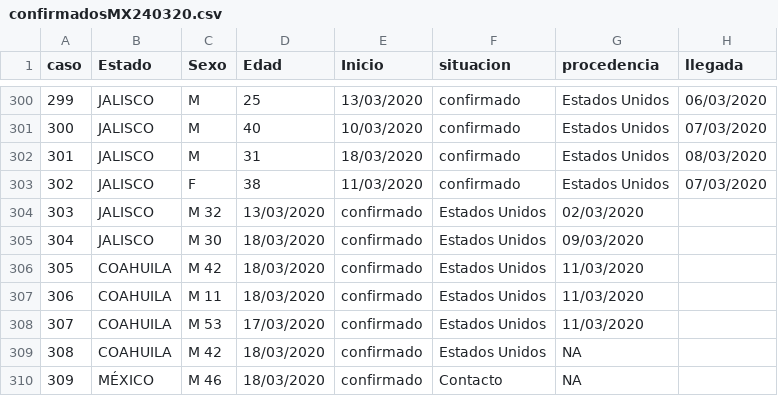
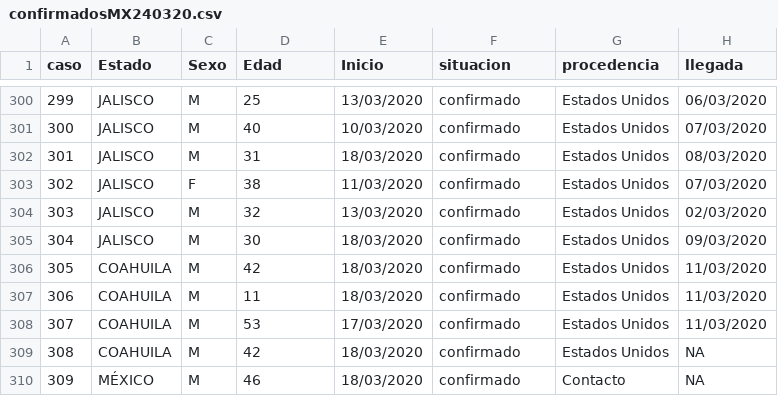
Before and after one commit to napoles-uach/covid19mx, a CSV file: confirmadosMX240320.csv, drawn as a sheet; only a part is shown, gaps mark what is left out; the diff covers the shown part only.

Commit message:
Update confirmadosMX240320.csv

```diff
--- a/confirmadosMX240320.csv
+++ b/confirmadosMX240320.csv
@@ -303,8 +303,8 @@ caso, Estado, Sexo, Edad, Inicio, situacion, procedencia, llegada
 302, JALISCO, F, 38, 11/03/2020, confirmado, Estados Unidos, 07/03/2020
-303, JALISCO, M 32, 13/03/2020, confirmado, Estados Unidos, 02/03/2020
-304, JALISCO, M 30, 18/03/2020, confirmado, Estados Unidos, 09/03/2020
-305, COAHUILA, M 42, 18/03/2020, confirmado, Estados Unidos, 11/03/2020
-306, COAHUILA, M 11, 18/03/2020, confirmado, Estados Unidos, 11/03/2020
-307, COAHUILA, M 53, 17/03/2020, confirmado, Estados Unidos, 11/03/2020
-308, COAHUILA, M 42, 18/03/2020, confirmado, Estados Unidos, NA
-309, MÉXICO, M 46, 18/03/2020, confirmado, Contacto, NA
+303, JALISCO, M, 32, 13/03/2020, confirmado, Estados Unidos, 02/03/2020
+304, JALISCO, M, 30, 18/03/2020, confirmado, Estados Unidos, 09/03/2020
+305, COAHUILA, M, 42, 18/03/2020, confirmado, Estados Unidos, 11/03/2020
+306, COAHUILA, M, 11, 18/03/2020, confirmado, Estados Unidos, 11/03/2020
+307, COAHUILA, M, 53, 17/03/2020, confirmado, Estados Unidos, 11/03/2020
+308, COAHUILA, M, 42, 18/03/2020, confirmado, Estados Unidos, NA
+309, MÉXICO, M, 46, 18/03/2020, confirmado, Contacto, NA
```
Also changed, not shown: 36 edited cells elsewhere in this file.
